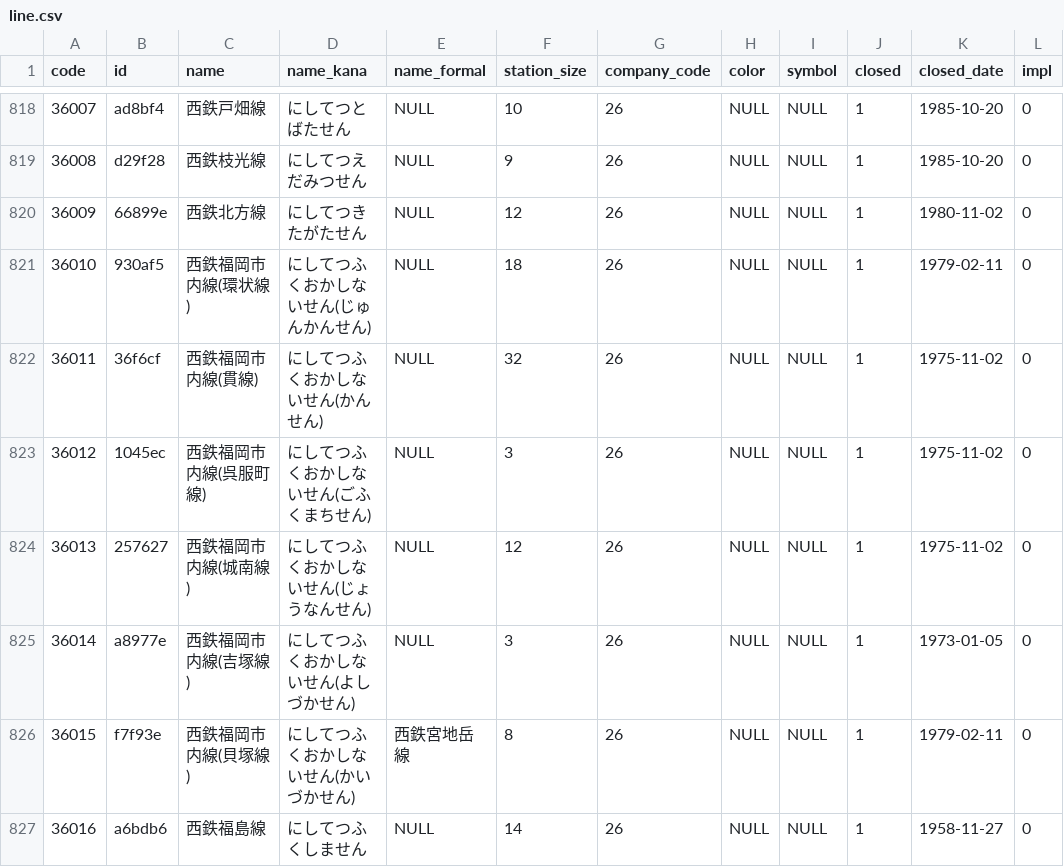
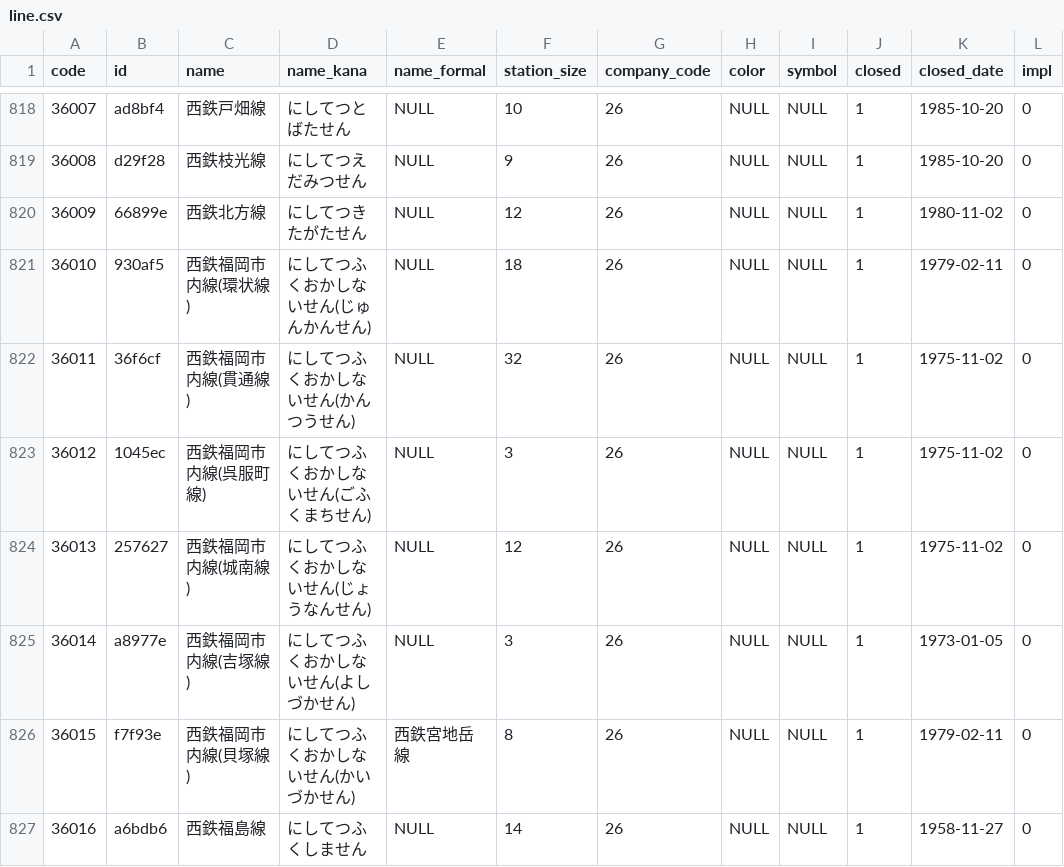
Before and after one commit to Seo-4d696b75/station_database, a CSV file: src/line.csv, drawn as a sheet; only a part is shown, gaps mark what is left out.

Commit message:
[update] 西鉄福岡市内線

```diff
--- a/src/line.csv
+++ b/src/line.csv
@@ -821,3 +821,3 @@ code,id,name,name_kana,name_formal,station_size,company_code,color,symbol,closed
 36010,930af5,西鉄福岡市内線(環状線),にしてつふくおかしないせん(じゅんかんせん),NULL,18,26,NULL,NULL,1,1979-02-11,0
-36011,36f6cf,西鉄福岡市内線(貫線),にしてつふくおかしないせん(かんせん),NULL,32,26,NULL,NULL,1,1975-11-02,0
+36011,36f6cf,西鉄福岡市内線(貫通線),にしてつふくおかしないせん(かんつうせん),NULL,32,26,NULL,NULL,1,1975-11-02,0
 36012,1045ec,西鉄福岡市内線(呉服町線),にしてつふくおかしないせん(ごふくまちせん),NULL,3,26,NULL,NULL,1,1975-11-02,0
```
Also changed, not shown: 7 other files.
